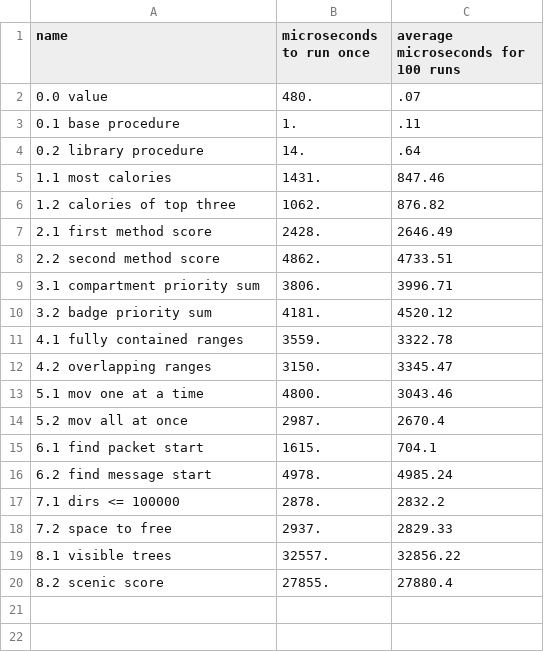
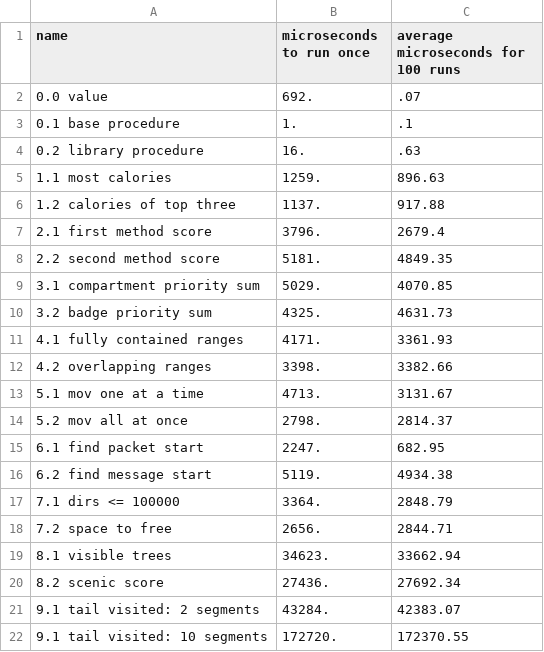
Before and after one commit to SpecificMachine1/AdventOfCode2022, a CSV file: benchmark/results/gsi-bench.csv, drawn as a sheet.

```diff
--- a/benchmark/results/gsi-bench.csv
+++ b/benchmark/results/gsi-bench.csv
@@ -1,20 +1,22 @@
 name, microseconds to run once, average microseconds for 100 runs
-0.0 value,480.,.07
-0.1 base procedure,1.,.11
-0.2 library procedure,14.,.64
-1.1 most calories,1431.,847.46
-1.2 calories of top three,1062.,876.82
-2.1 first method score,2428.,2646.49
-2.2 second method score,4862.,4733.51
-3.1 compartment priority sum,3806.,3996.71
-3.2 badge priority sum,4181.,4520.12
-4.1 fully contained ranges,3559.,3322.78
-4.2 overlapping ranges,3150.,3345.47
-5.1  mov one at a time,4800.,3043.46
-5.2  mov all at once,2987.,2670.4
-6.1 find packet start,1615.,704.1
-6.2 find message start,4978.,4985.24
-7.1 dirs <= 100000,2878.,2832.2
-7.2 space to free,2937.,2829.33
-8.1 visible trees,32557.,32856.22
-8.2 scenic score,27855.,27880.4
+0.0 value,692.,.07
+0.1 base procedure,1.,.1
+0.2 library procedure,16.,.63
+1.1 most calories,1259.,896.63
+1.2 calories of top three,1137.,917.88
+2.1 first method score,3796.,2679.4
+2.2 second method score,5181.,4849.35
+3.1 compartment priority sum,5029.,4070.85
+3.2 badge priority sum,4325.,4631.73
+4.1 fully contained ranges,4171.,3361.93
+4.2 overlapping ranges,3398.,3382.66
+5.1  mov one at a time,4713.,3131.67
+5.2  mov all at once,2798.,2814.37
+6.1 find packet start,2247.,682.95
+6.2 find message start,5119.,4934.38
+7.1 dirs <= 100000,3364.,2848.79
+7.2 space to free,2656.,2844.71
+8.1 visible trees,34623.,33662.94
+8.2 scenic score,27436.,27692.34
+9.1 tail visited: 2 segments,43284.,42383.07
+9.1 tail visited: 10 segments,172720.,172370.55
```
Also changed, not shown: benchmark/results/gauche-bench.csv, benchmark/results/gauche-ports-bench.csv, 8 other files.
